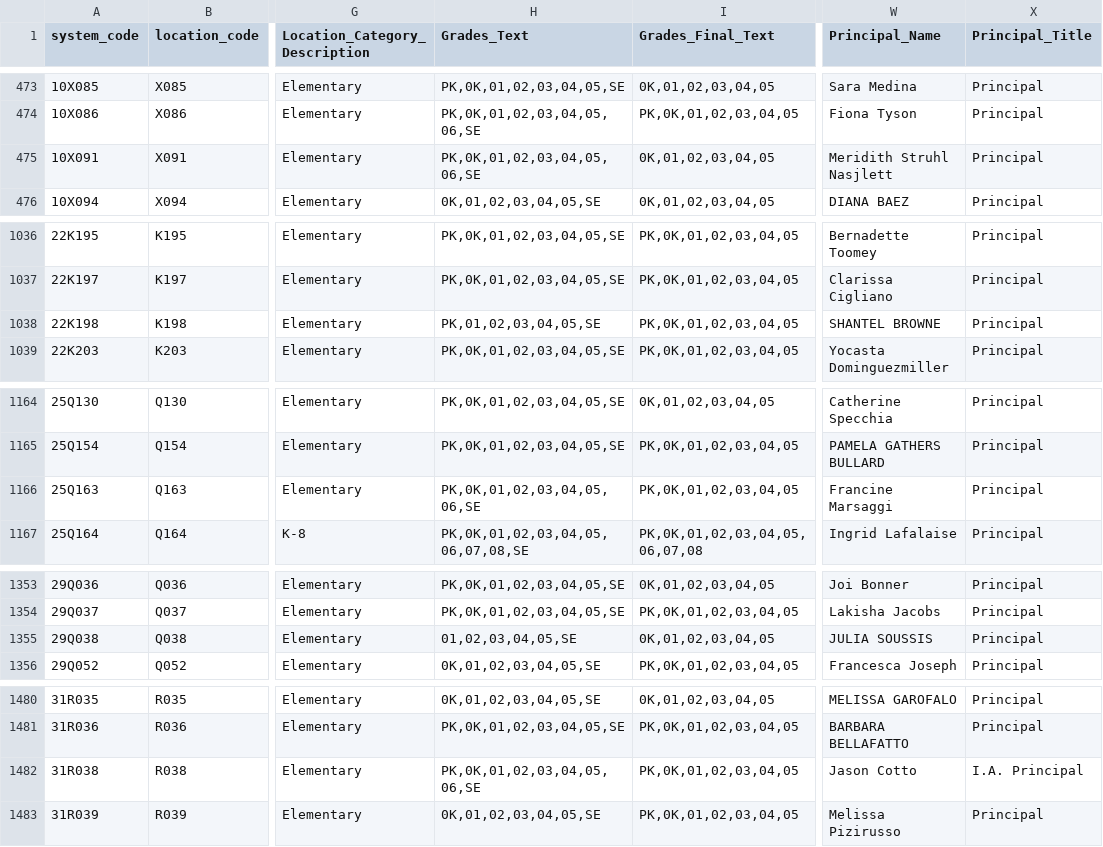
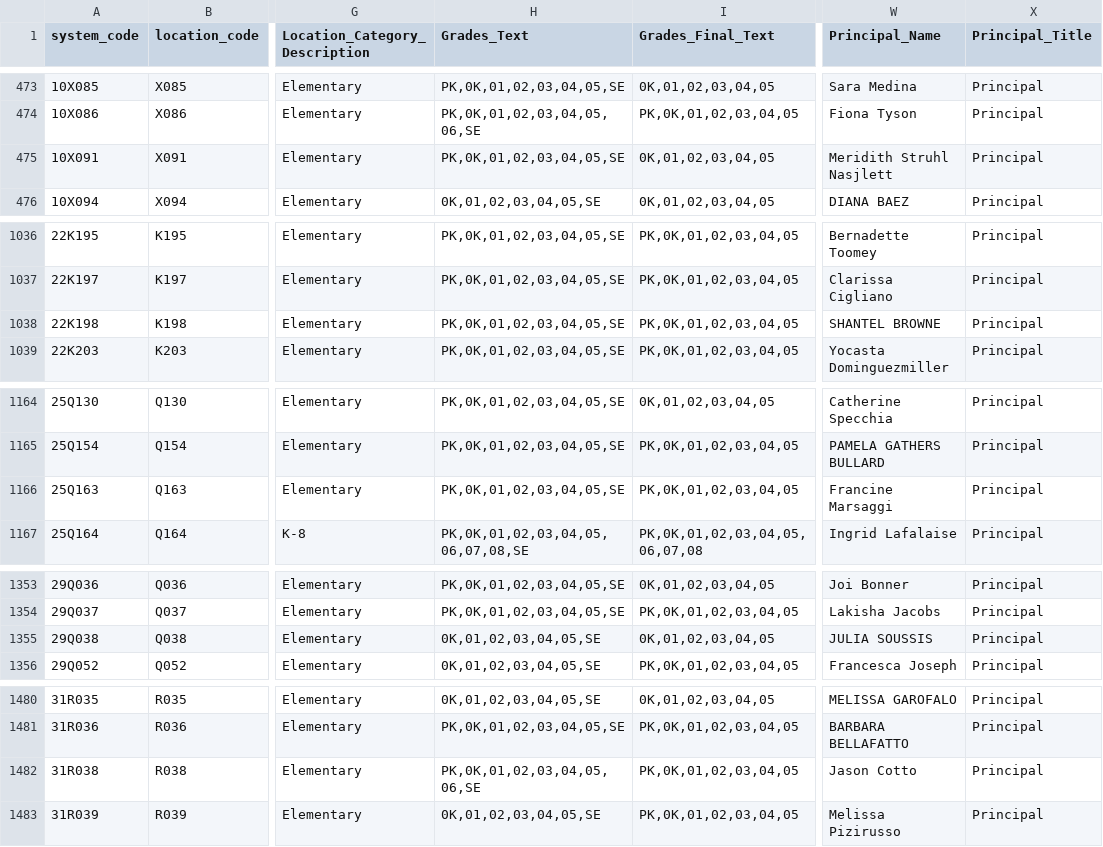
Before and after one commit to dsimoes-doe/LCGMS, a CSV file: LCGMSSupertableTEXT.csv, drawn as a sheet; only a part is shown, gaps mark what is left out; the diff covers the shown part only; the diff names each change by its address in the sheet, - before the commit and + after, or states it on an @@ line.

Commit message:
Update LCGMSSupertableTEXT.csv

```diff
--- a/LCGMSSupertableTEXT.csv
+++ b/LCGMSSupertableTEXT.csv
-H475 (Grades_Text): PK,0K,01,02,03,04,05,06,SE
+H475 (Grades_Text): PK,0K,01,02,03,04,05,SE
-H1038 (Grades_Text): PK,01,02,03,04,05,SE
+H1038 (Grades_Text): PK,0K,01,02,03,04,05,SE
-H1166 (Grades_Text): PK,0K,01,02,03,04,05,06,SE
+H1166 (Grades_Text): PK,0K,01,02,03,04,05,SE
-H1355 (Grades_Text): 01,02,03,04,05,SE
+H1355 (Grades_Text): 0K,01,02,03,04,05,SE
-X1482 (Principal_Title): I.A. Principal
+X1482 (Principal_Title): Principal
```
Also changed, not shown: 13 edited cells elsewhere in this file.
